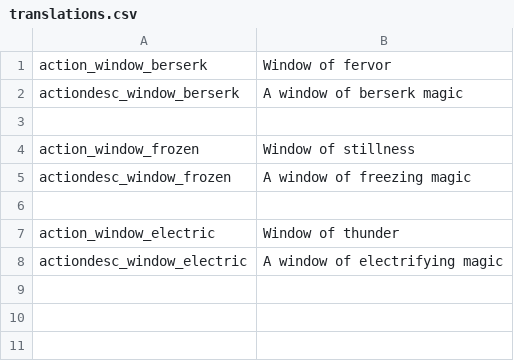
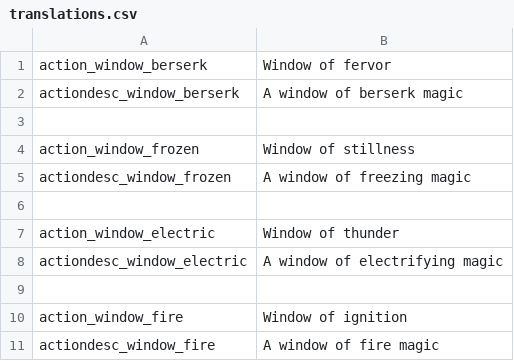
Before and after one commit to Fasteroid/noita-window-spells-mod, a CSV file: files/translations.csv, drawn as a sheet.

Commit message:
window of ignition
+ some other things

```diff
--- a/files/translations.csv
+++ b/files/translations.csv
@@ -8 +8,4 @@ action_window_electric,Window of thunder,,,,,,,,,,,,,,,,,,,,,,,
 actiondesc_window_electric,"A window of electrifying magic",,,,,,,,,,,,,,,,,,,,,,,
+
+action_window_fire,Window of ignition,,,,,,,,,,,,,,,,,,,,,,,
+actiondesc_window_fire,"A window of fire magic",,,,,,,,,,,,,,,,,,,,,,,
```
Also changed, not shown: 16 other files.
